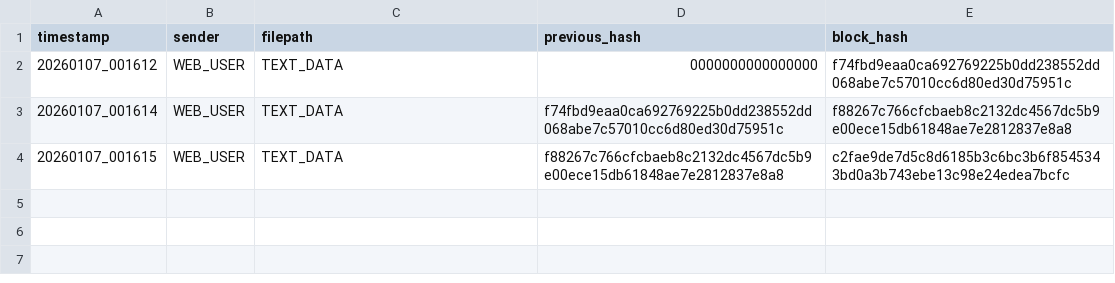
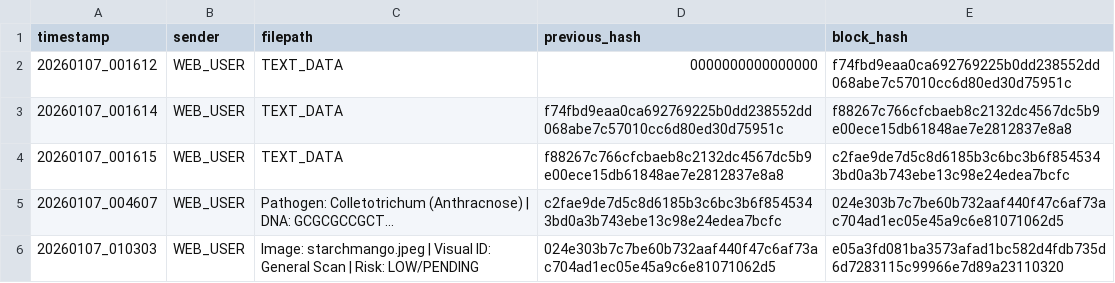
Before and after one commit to francefarms/bio-estate, a CSV file: seasonal_log.csv, drawn as a sheet; the diff names each change by its address in the sheet, - before the commit and + after, or states it on an @@ line.

```diff
--- a/seasonal_log.csv
+++ b/seasonal_log.csv
+row 5: 20260107_004607 | WEB_USER | Pathogen: Colletotrichum (Anthracnose) | DNA: GCGCGCCGCT... | c2fae9de7d5c8d6185b3c6bc3b6f8545343bd0a3b743ebe13c98e24edea7bcfc | 024e303b7c7be60b732aaf440f47c6af73ac704ad1ec05e45a9c6e81071062d5
+row 6: 20260107_010303 | WEB_USER | Image: starchmango.jpeg | Visual ID: General Scan | Risk: LOW/PENDING | 024e303b7c7be60b732aaf440f47c6af73ac704ad1ec05e45a9c6e81071062d5 | e05a3fd081ba3573afad1bc582d4fdb735d6d7283115c99966e7d89a23110320
```
Also changed, not shown: 2 other files.
